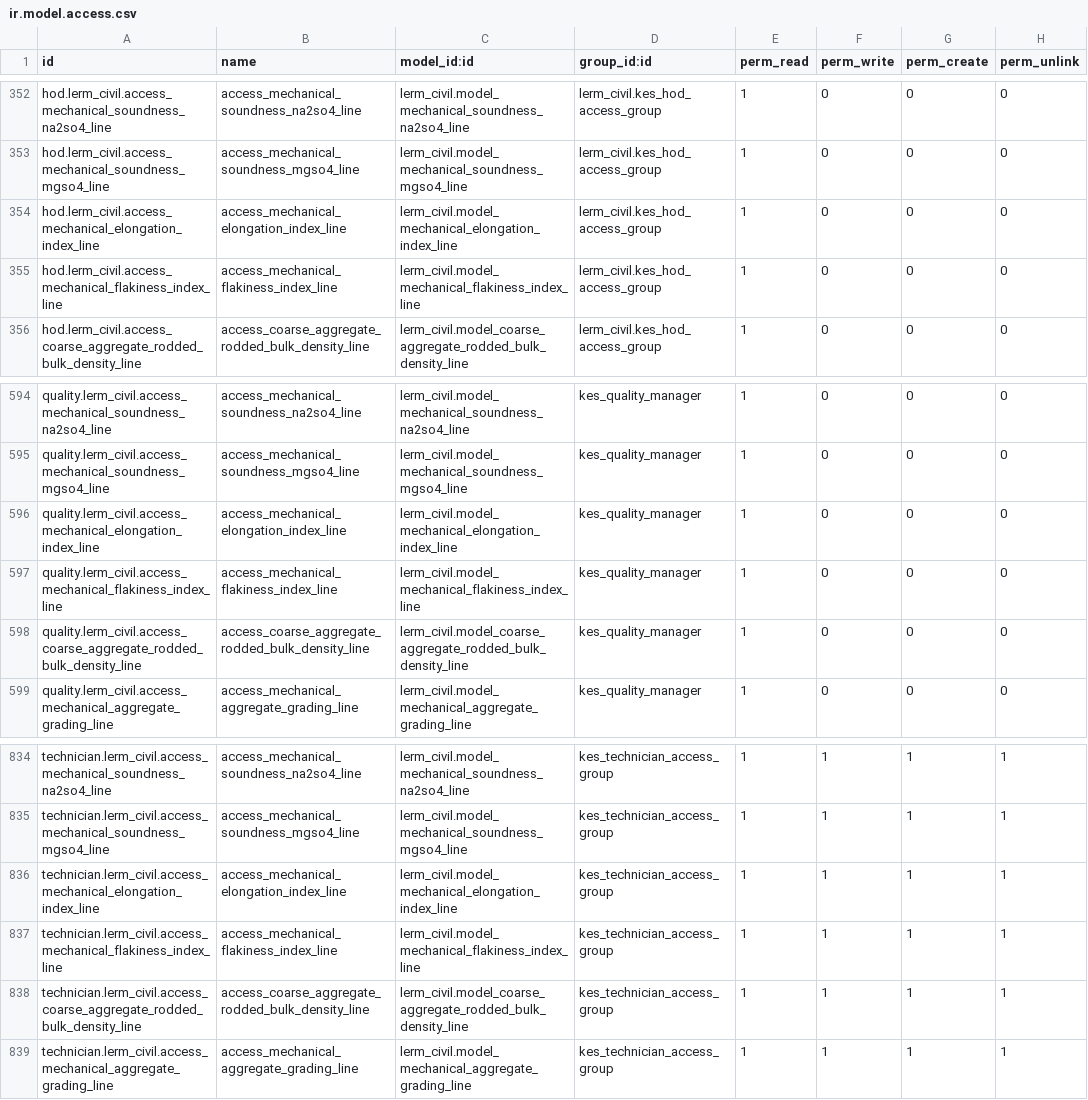
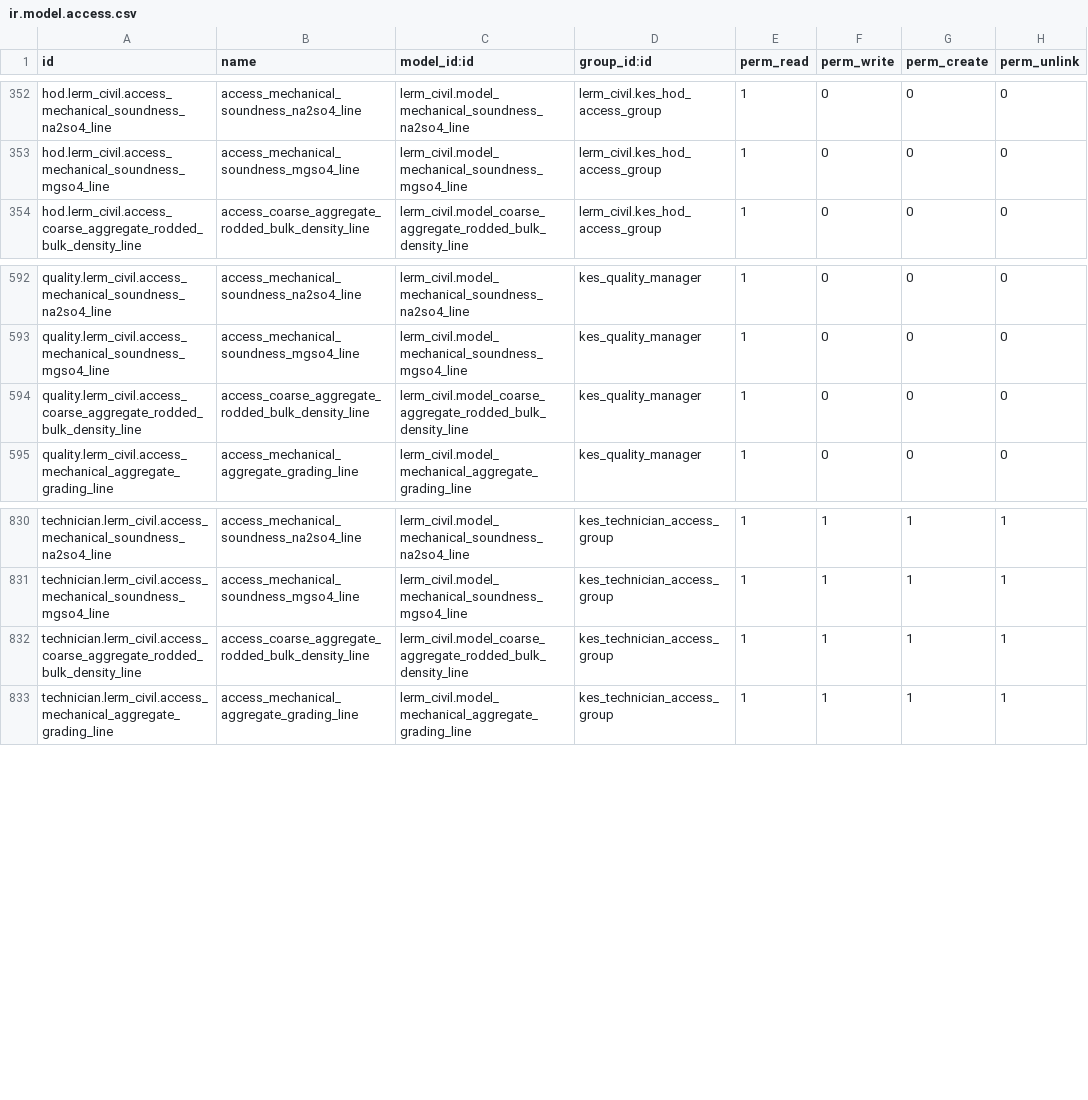
Before and after one commit to saif-esehat/lerm_civil, a CSV file: security/ir.model.access.csv, drawn as a sheet; only a part is shown, gaps mark what is left out; the diff names each change by its address in the sheet, - before the commit and + after, or states it on an @@ line.

```diff
--- a/security/ir.model.access.csv
+++ b/security/ir.model.access.csv
-row 354: hod.lerm_civil.access_mechanical_elongation_index_line | access_mechanical_elongation_index_line | lerm_civil.model_mechanical_elongation_index_line | lerm_civil.kes_hod_access_group | 1 | 0 | 0 | 0
-row 355: hod.lerm_civil.access_mechanical_flakiness_index_line | access_mechanical_flakiness_index_line | lerm_civil.model_mechanical_flakiness_index_line | lerm_civil.kes_hod_access_group | 1 | 0 | 0 | 0
-row 596: quality.lerm_civil.access_mechanical_elongation_index_line | access_mechanical_elongation_index_line | lerm_civil.model_mechanical_elongation_index_line | kes_quality_manager | 1 | 0 | 0 | 0
-row 597: quality.lerm_civil.access_mechanical_flakiness_index_line | access_mechanical_flakiness_index_line | lerm_civil.model_mechanical_flakiness_index_line | kes_quality_manager | 1 | 0 | 0 | 0
-row 836: technician.lerm_civil.access_mechanical_elongation_index_line | access_mechanical_elongation_index_line | lerm_civil.model_mechanical_elongation_index_line | kes_technician_access_group | 1 | 1 | 1 | 1
-row 837: technician.lerm_civil.access_mechanical_flakiness_index_line | access_mechanical_flakiness_index_line | lerm_civil.model_mechanical_flakiness_index_line | kes_technician_access_group | 1 | 1 | 1 | 1
```
Also changed, not shown: 5 other files.
